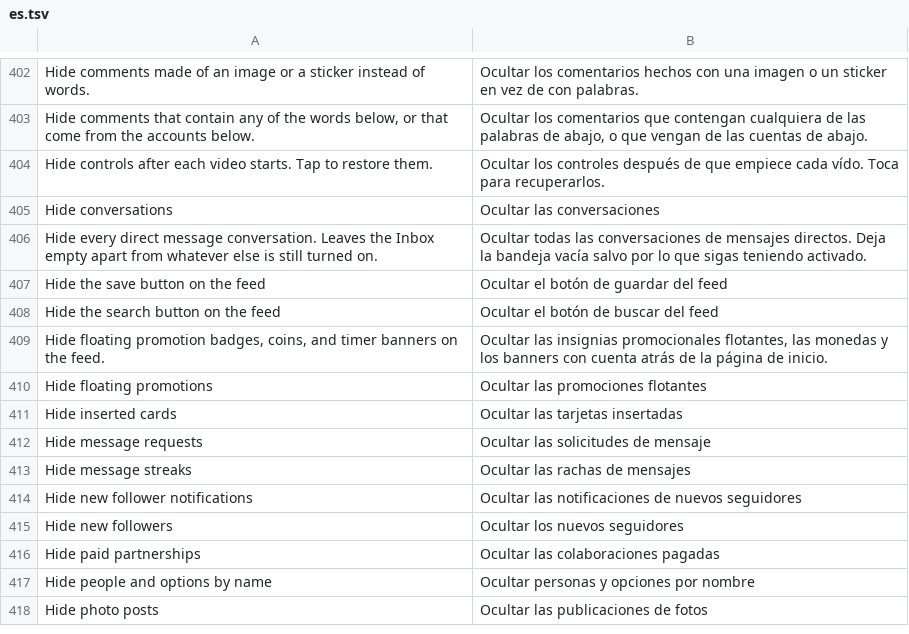
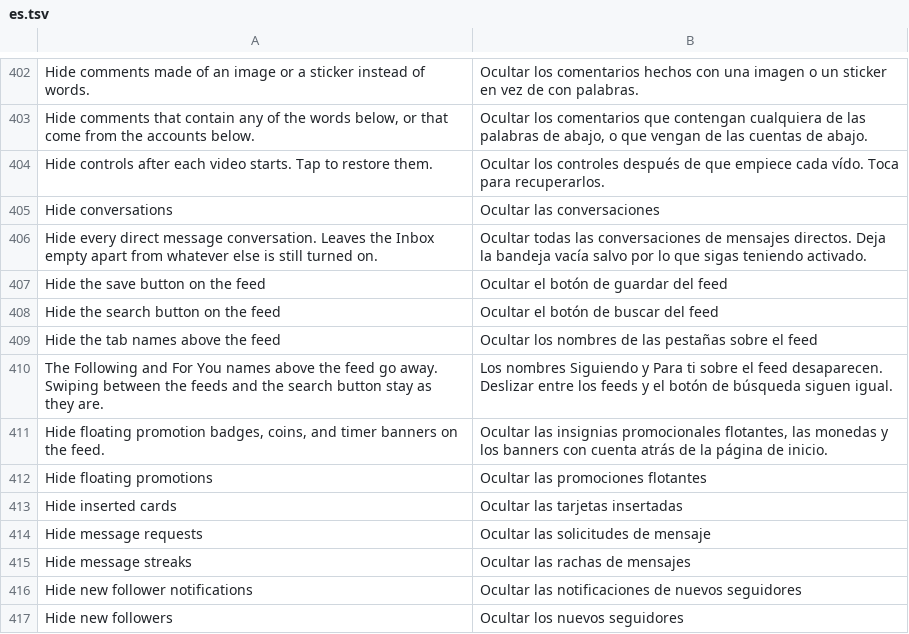
Before and after one commit to SysAdminDoc/hushfeed, a TSV file: extensions/tiktok/src/main/l10n/es.tsv, drawn as a sheet; only a part is shown, gaps mark what is left out; the shorter side is filled out with more unchanged rows.

```diff
--- a/extensions/tiktok/src/main/l10n/es.tsv
+++ b/extensions/tiktok/src/main/l10n/es.tsv
@@ -408,2 +408,4 @@ Hide the save button on the feed	Ocultar el botón de guardar del feed
 Hide the search button on the feed	Ocultar el botón de buscar del feed
+Hide the tab names above the feed	Ocultar los nombres de las pestañas sobre el feed
+The Following and For You names above the feed go away. Swiping between the feeds and the search button stay as they are.	Los nombres Siguiendo y Para ti sobre el feed desaparecen. Deslizar entre los feeds y el botón de búsqueda siguen igual.
 Hide floating promotion badges, coins, and timer banners on the feed.	Ocultar las insignias promocionales flotantes, las monedas y los banners con cuenta atrás de la página de inicio.
```
Also changed, not shown: extensions/tiktok/src/main/l10n/de.tsv, extensions/tiktok/src/main/l10n/en.csv, 10 other files.
